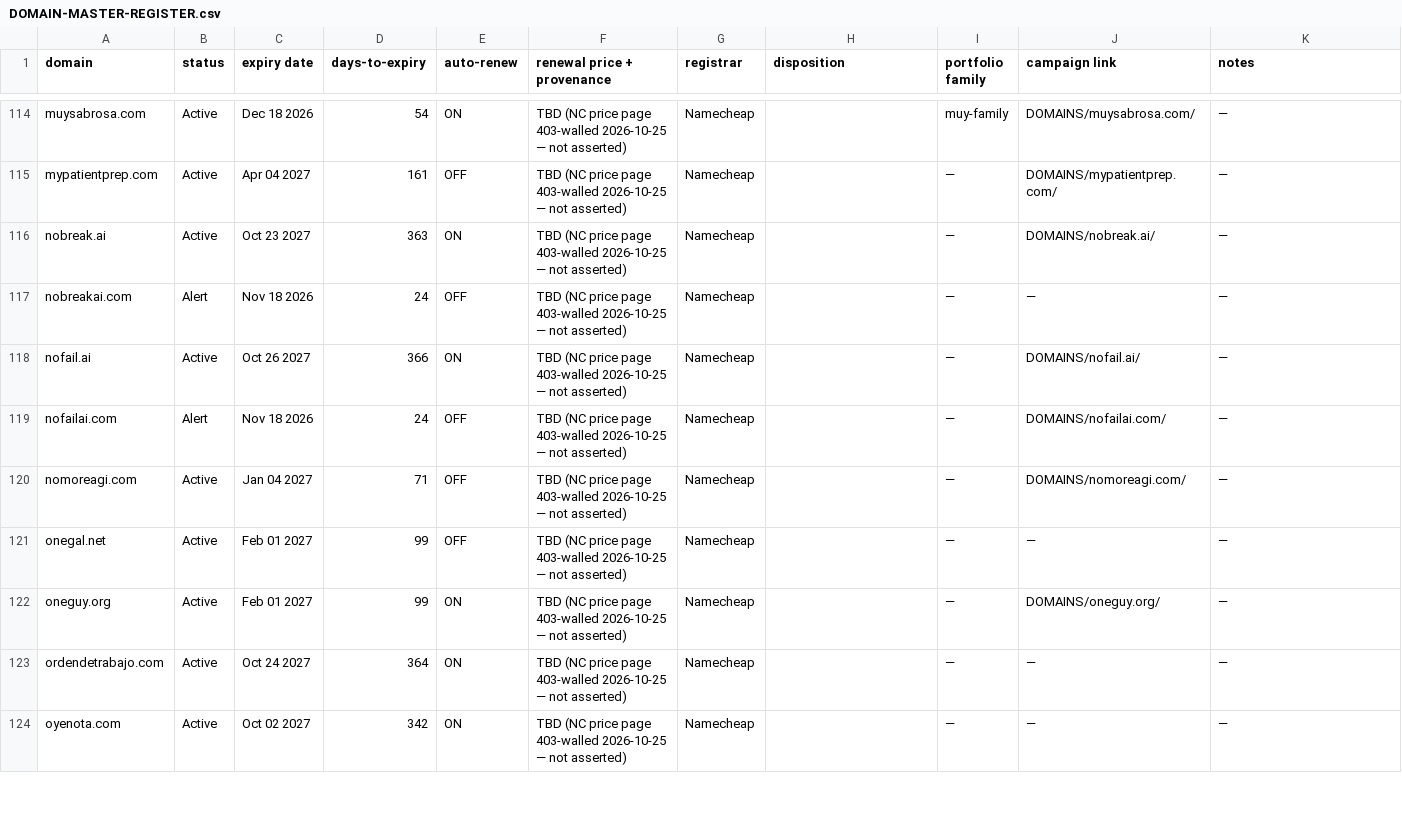
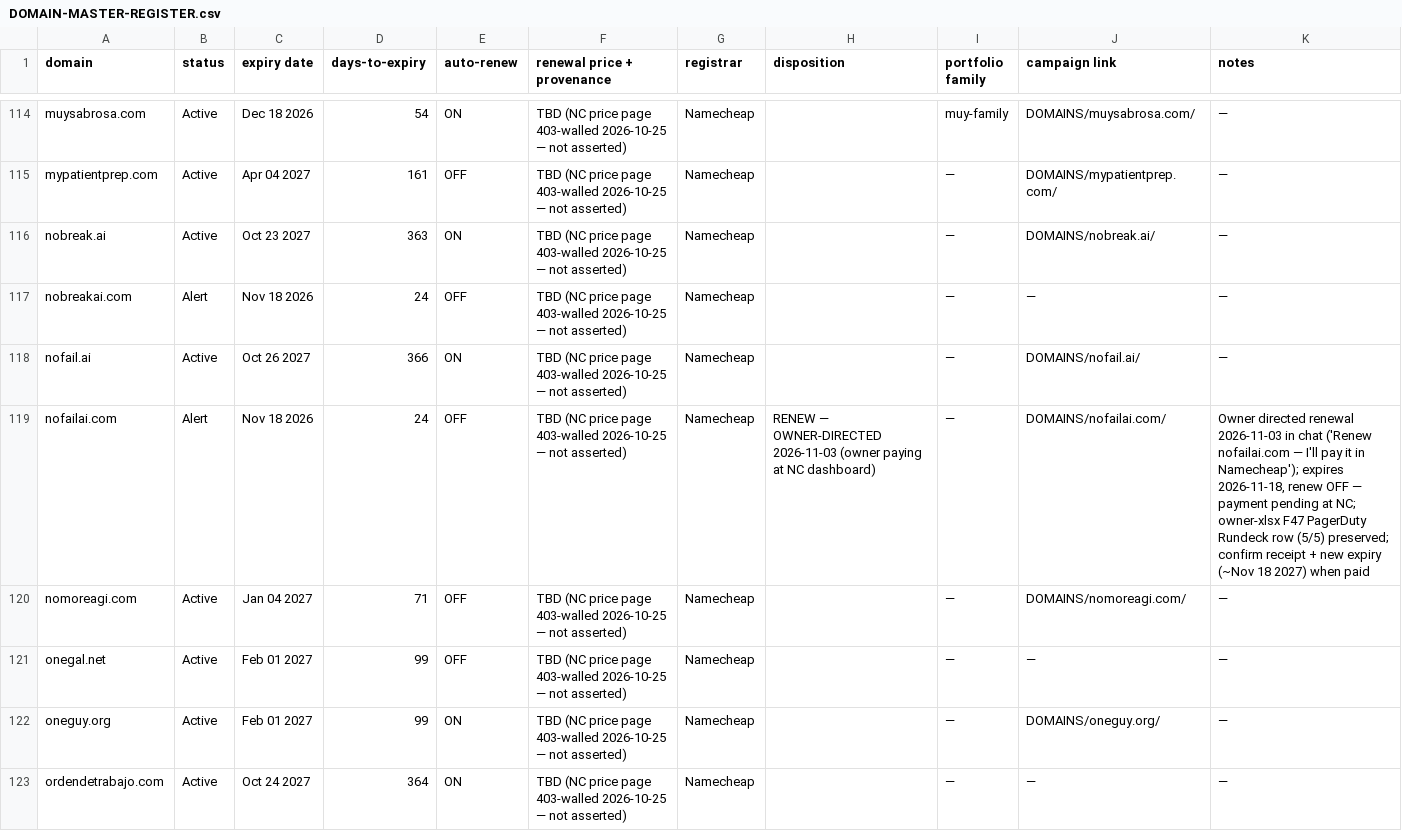
Before and after one commit to cerebraino/TurnKeySold, a CSV file: docs/assets/DOMAIN-MASTER-REGISTER.csv, drawn as a sheet; only a part is shown, gaps mark what is left out; the shorter side is filled out with more unchanged rows.

```diff
--- a/docs/assets/DOMAIN-MASTER-REGISTER.csv
+++ b/docs/assets/DOMAIN-MASTER-REGISTER.csv
@@ -118,3 +118,3 @@ nobreakai.com,Alert,Nov 18 2026,24,OFF,TBD (NC price page 403-walled 2026-10-25
 nofail.ai,Active,Oct 26 2027,366,ON,TBD (NC price page 403-walled 2026-10-25 — not asserted),Namecheap,,—,DOMAINS/nofail.ai/,—
-nofailai.com,Alert,Nov 18 2026,24,OFF,TBD (NC price page 403-walled 2026-10-25 — not asserted),Namecheap,,—,DOMAINS/nofailai.com/,—
+nofailai.com,Alert,Nov 18 2026,24,OFF,TBD (NC price page 403-walled 2026-10-25 — not asserted),Namecheap,RENEW — OWNER-DIRECTED 2026-11-03 (owner paying at NC dashboard),—,DOMAINS/nofailai.com/,"Owner directed renewal 2026-11-03 in chat ('Renew nofailai.com — I'll pay it in Namecheap'); expires 2026-11-18, renew OFF — payment pending at NC; owner-xlsx F47 PagerDuty Rundeck row (5/5) preserved; confirm receipt + new expiry (~Nov 18 2027) when paid"
 nomoreagi.com,Active,Jan 04 2027,71,OFF,TBD (NC price page 403-walled 2026-10-25 — not asserted),Namecheap,,—,DOMAINS/nomoreagi.com/,—
```
Also changed, not shown: 1 other file.
